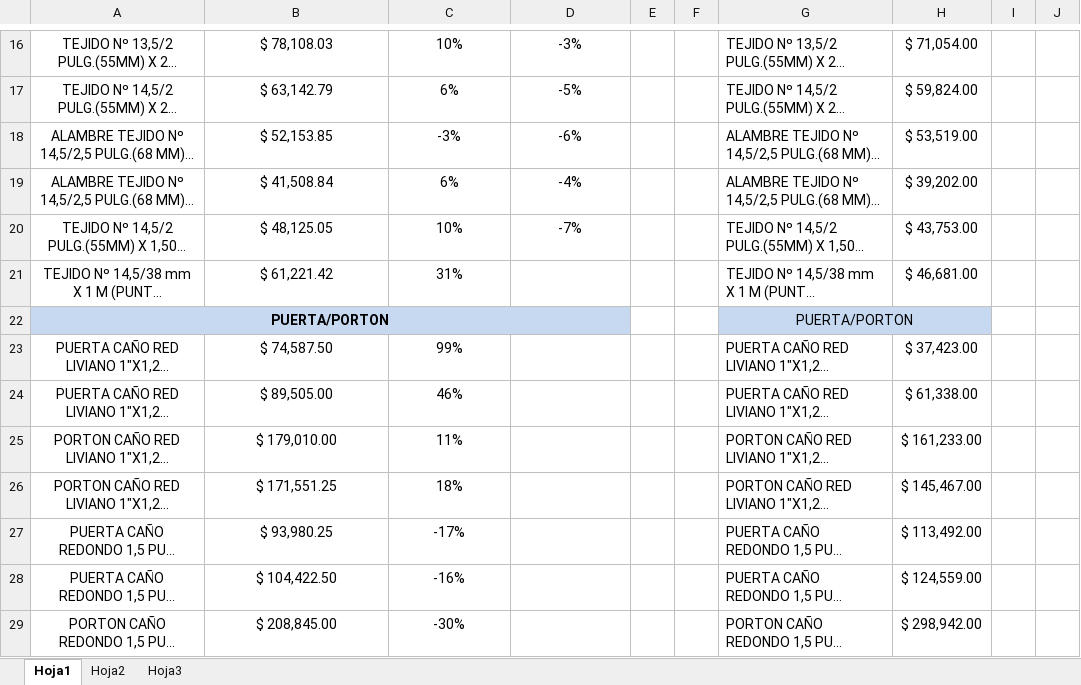
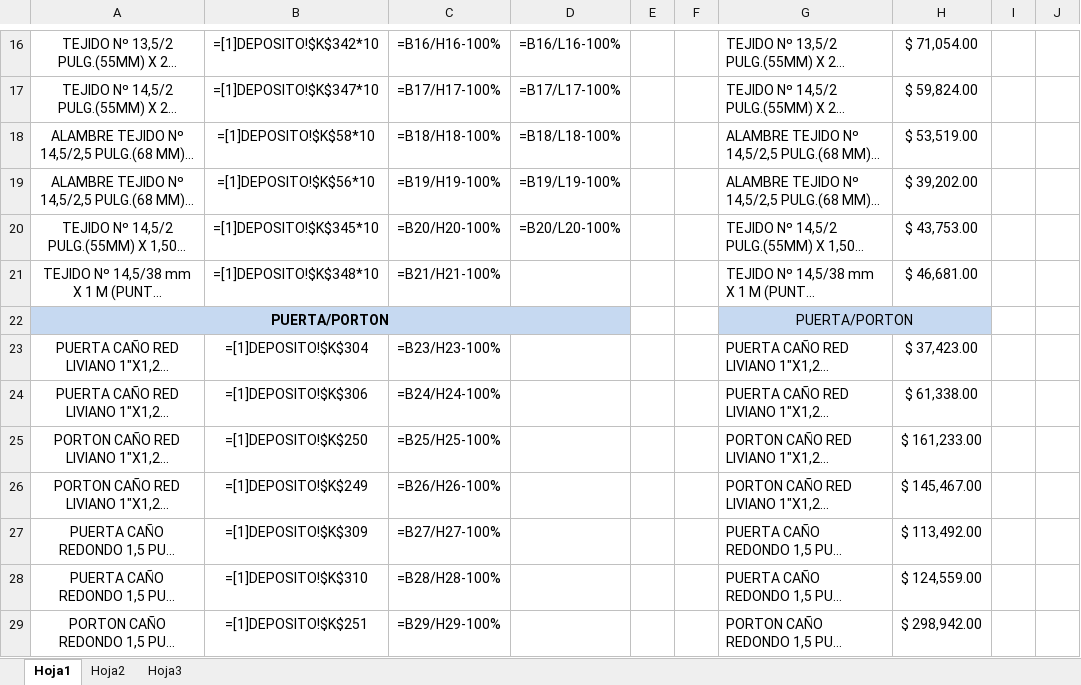
Before and after one commit to faustodesojo/Comparar_Precios, an Excel workbook: COMPARAR_PRECIOS.xlsx, sheet Hoja1, drawn as a sheet; only a part is shown, gaps mark what is left out; long unchanged cells end in …; values as stored, in another font and other column widths than the file's, no borders; formulas without a stored value are shown as written; conditional formats not drawn; the diff covers the shown part only; the diff names each change by its address in the sheet, - before the commit and + after, or states it on an @@ line.

```diff
--- a/COMPARAR_PRECIOS.xlsx (sheet Hoja1)
+++ b/COMPARAR_PRECIOS.xlsx (sheet Hoja1)
-B16: $ 78,108.03
+B16: =[1]DEPOSITO!$K$342*10
-C16: 10%
+C16: =B16/H16-100%
-D16: -3%
+D16: =B16/L16-100%
-B17: $ 63,142.79
+B17: =[1]DEPOSITO!$K$347*10
-C17: 6%
+C17: =B17/H17-100%
-D17: -5%
+D17: =B17/L17-100%
-B18: $ 52,153.85
+B18: =[1]DEPOSITO!$K$58*10
-C18: -3%
+C18: =B18/H18-100%
-D18: -6%
+D18: =B18/L18-100%
-B19: $ 41,508.84
+B19: =[1]DEPOSITO!$K$56*10
-C19: 6%
+C19: =B19/H19-100%
-D19: -4%
+D19: =B19/L19-100%
-B20: $ 48,125.05
+B20: =[1]DEPOSITO!$K$345*10
-C20: 10%
+C20: =B20/H20-100%
-D20: -7%
+D20: =B20/L20-100%
-B21: $ 61,221.42
+B21: =[1]DEPOSITO!$K$348*10
-C21: 31%
+C21: =B21/H21-100%
-B23: $ 74,587.50
+B23: =[1]DEPOSITO!$K$304
-C23: 99%
+C23: =B23/H23-100%
-B24: $ 89,505.00
+B24: =[1]DEPOSITO!$K$306
-C24: 46%
+C24: =B24/H24-100%
-B25: $ 179,010.00
+B25: =[1]DEPOSITO!$K$250
-C25: 11%
+C25: =B25/H25-100%
-B26: $ 171,551.25
+B26: =[1]DEPOSITO!$K$249
-C26: 18%
+C26: =B26/H26-100%
-B27: $ 93,980.25
+B27: =[1]DEPOSITO!$K$309
-C27: -17%
+C27: =B27/H27-100%
-B28: $ 104,422.50
+B28: =[1]DEPOSITO!$K$310
-C28: -16%
+C28: =B28/H28-100%
-B29: $ 208,845.00
+B29: =[1]DEPOSITO!$K$251
-C29: -30%
+C29: =B29/H29-100%
```
Also changed, not shown: 40 edited cells elsewhere in this sheet, EJECUTAR.xlsm, 2 other files.
